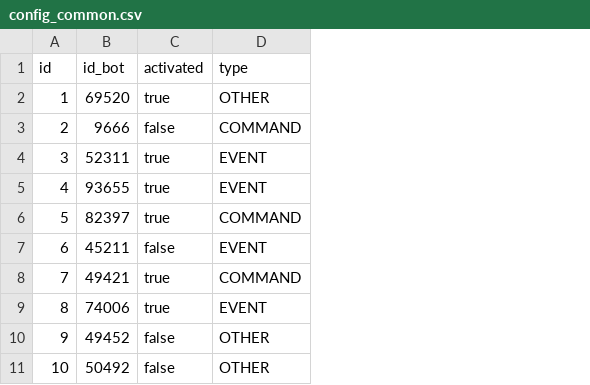
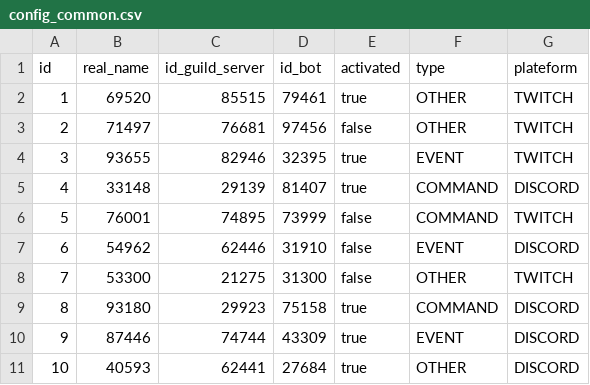
Before and after one commit to SpiritWhite66/MSB-ConfigService, a CSV file: src/main/resources/config/liquibase/fake-data/config_common.csv, drawn as a sheet; addresses are those after the commit; the diff names each change by its address in the sheet, - before the commit and + after, or states it on an @@ line.

Commit message:
Generate entities from JDL Model `Config`
See https://start.jhipster.tech/jdl-studio/#!/view/1e3cf9ce-60dd-41cf-956d-878f40521340

```diff
--- a/src/main/resources/config/liquibase/fake-data/config_common.csv
+++ b/src/main/resources/config/liquibase/fake-data/config_common.csv
+column B (real_name), rows 2-11: 69520 | 71497 | 93655 | 33148 | 76001 | 54962 | 53300 | 93180 | 87446 | 40593
+column C (id_guild_server), rows 2-11: 85515 | 76681 | 82946 | 29139 | 74895 | 62446 | 21275 | 29923 | 74744 | 62441
+column G (plateform), rows 2-11: TWITCH | TWITCH | TWITCH | DISCORD | TWITCH | DISCORD | TWITCH | DISCORD | DISCORD | DISCORD
-D2 (id_bot): 69520
+D2 (id_bot): 79461
-D3 (id_bot): 9666
+D3 (id_bot): 97456
-F3 (type): COMMAND
+F3 (type): OTHER
-D4 (id_bot): 52311
+D4 (id_bot): 32395
-D5 (id_bot): 93655
+D5 (id_bot): 81407
-F5 (type): EVENT
+F5 (type): COMMAND
-D6 (id_bot): 82397
+D6 (id_bot): 73999
-E6 (activated): true
+E6 (activated): false
-D7 (id_bot): 45211
+D7 (id_bot): 31910
-D8 (id_bot): 49421
+D8 (id_bot): 31300
-E8 (activated): true
+E8 (activated): false
-F8 (type): COMMAND
+F8 (type): OTHER
-D9 (id_bot): 74006
+D9 (id_bot): 75158
-F9 (type): EVENT
+F9 (type): COMMAND
-D10 (id_bot): 49452
+D10 (id_bot): 43309
-E10:E11 (activated): false
+E10:E11 (activated): true
-F10 (type): OTHER
+F10 (type): EVENT
-D11 (id_bot): 50492
+D11 (id_bot): 27684
```
Also changed, not shown: src/main/resources/config/liquibase/fake-data/channel_linked.csv, src/main/resources/config/liquibase/fake-data/role.csv, 18 other files.
